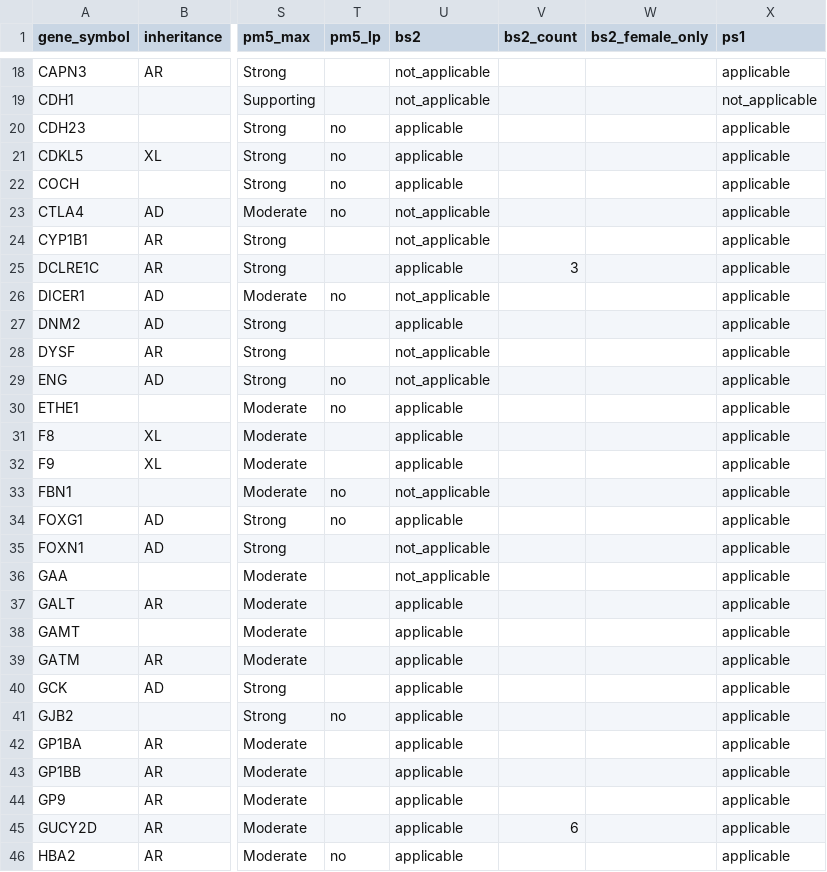
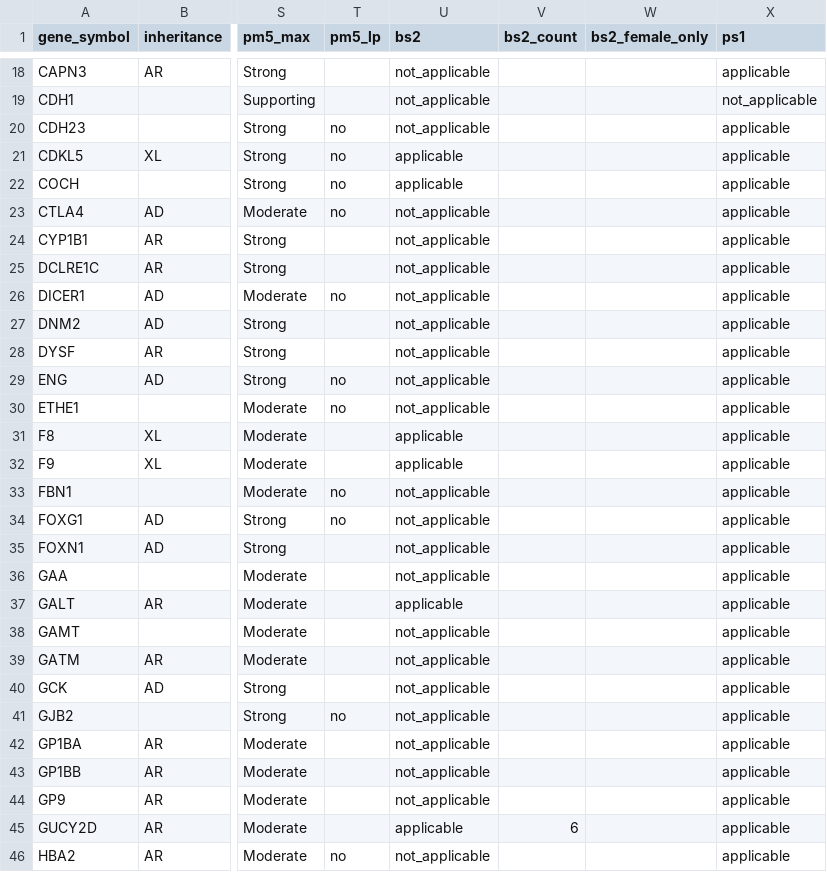
Before and after one commit to hnakahara/HUVar, a TSV file: resources/clingen/disease_prevalence.tsv, drawn as a sheet; only a part is shown, gaps mark what is left out; the diff covers the shown part only; the diff names each change by its address in the sheet, - before the commit and + after, or states it on an @@ line.

Commit message:
optimazation BS2 criteria with VCEP

```diff
--- a/resources/clingen/disease_prevalence.tsv
+++ b/resources/clingen/disease_prevalence.tsv
-U20 (bs2): applicable
+U20 (bs2): not_applicable
-U25 (bs2): applicable
+U25 (bs2): not_applicable
-V25 (bs2_count): 3
+V25 (bs2_count): (empty)
-U27 (bs2): applicable
+U27 (bs2): not_applicable
-U30 (bs2): applicable
+U30 (bs2): not_applicable
-U34 (bs2): applicable
+U34 (bs2): not_applicable
-U38:U44 (bs2): applicable
+U38:U44 (bs2): not_applicable
-U46 (bs2): applicable
+U46 (bs2): not_applicable
```
Also changed, not shown: 35 edited cells elsewhere in this file, 2 other files.
